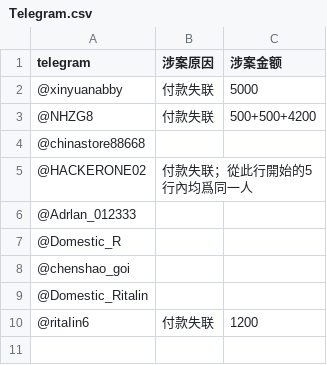
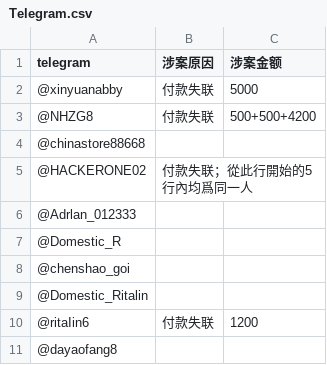
Before and after one commit to HomoYamakaze/HRT-price-comparison, a CSV file: 骗子药商肃反名单(分類)/Telegram.csv, drawn as a sheet; the diff names each change by its address in the sheet, - before the commit and + after, or states it on an @@ line.

Commit message:
Add '@dayaofang8'from telegram

```diff
--- a/骗子药商肃反名单(分類)/Telegram.csv
+++ b/骗子药商肃反名单(分類)/Telegram.csv
+row 11: @dayaofang8
```
Also changed, not shown: 骗子药商肃反名单.csv.
